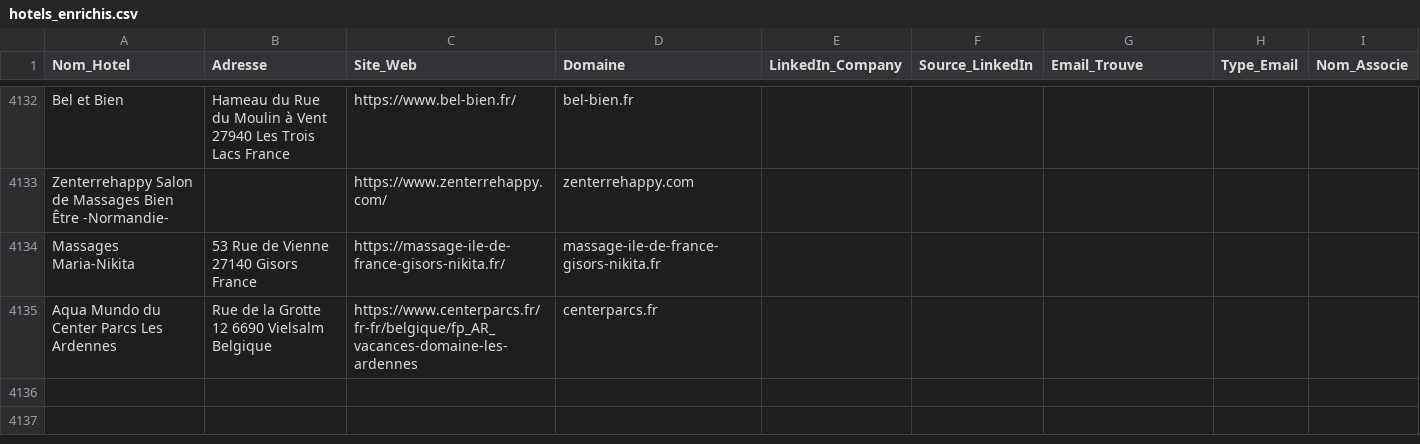
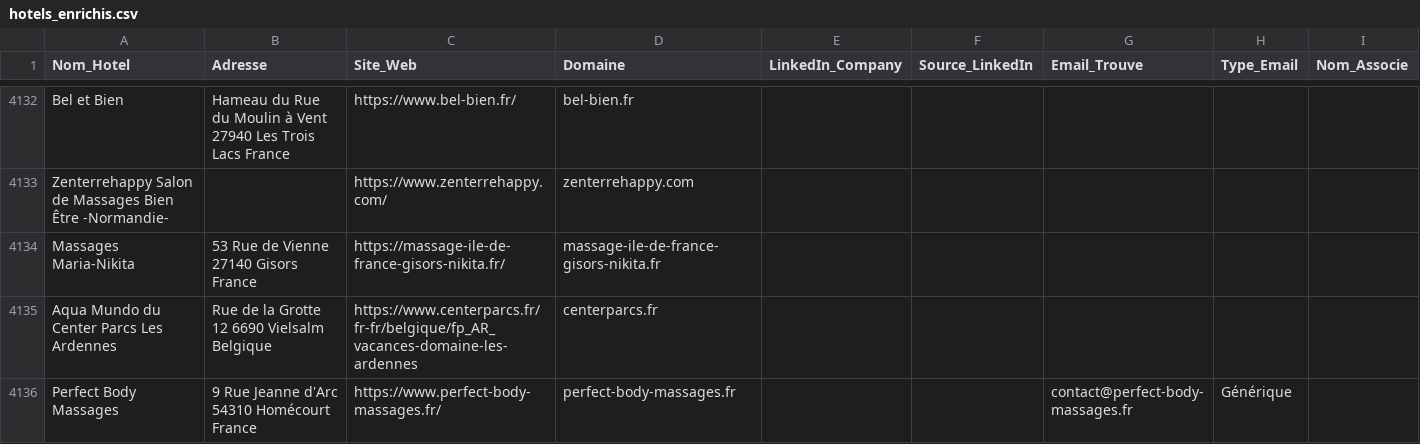
Before and after one commit to tsimokaza01-source/URL-5, a CSV file: hotels_enrichis.csv, drawn as a sheet; only a part is shown, gaps mark what is left out; the diff names each change by its address in the sheet, - before the commit and + after, or states it on an @@ line.

```diff
--- a/hotels_enrichis.csv
+++ b/hotels_enrichis.csv
+row 4136: Perfect Body Massages | 9 Rue Jeanne d'Arc 54310 Homécourt France | https://www.perfect-body-massages.fr/ | perfect-body-massages.fr |  |  | contact@perfect-body-massages.fr | Générique
```
Also changed, not shown: 1 other file.
